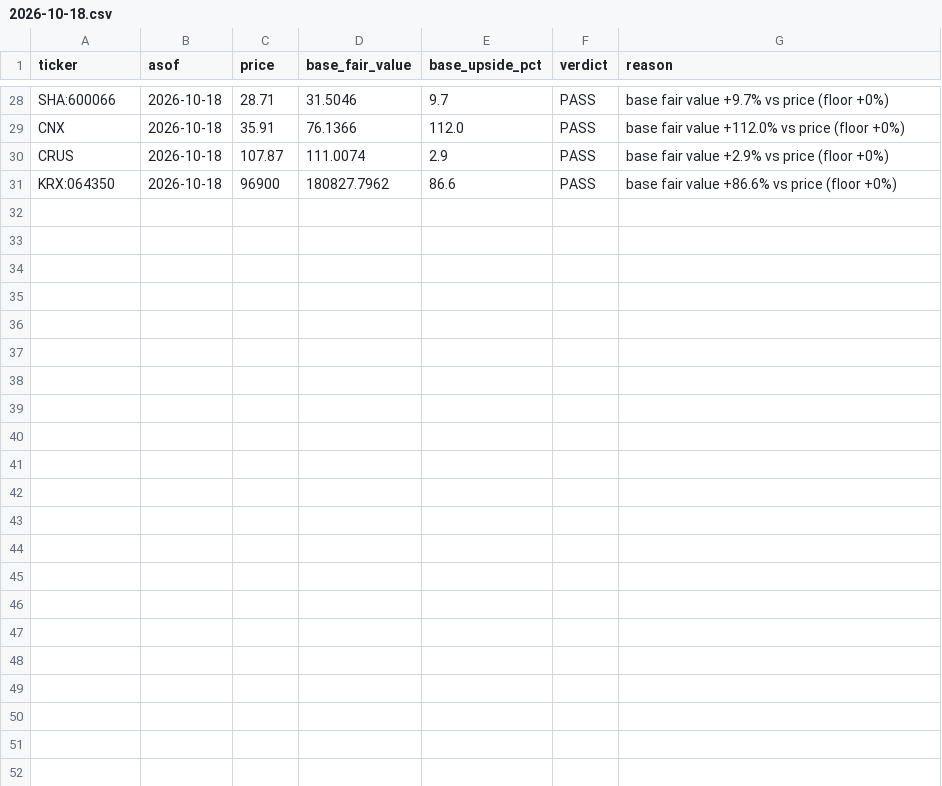
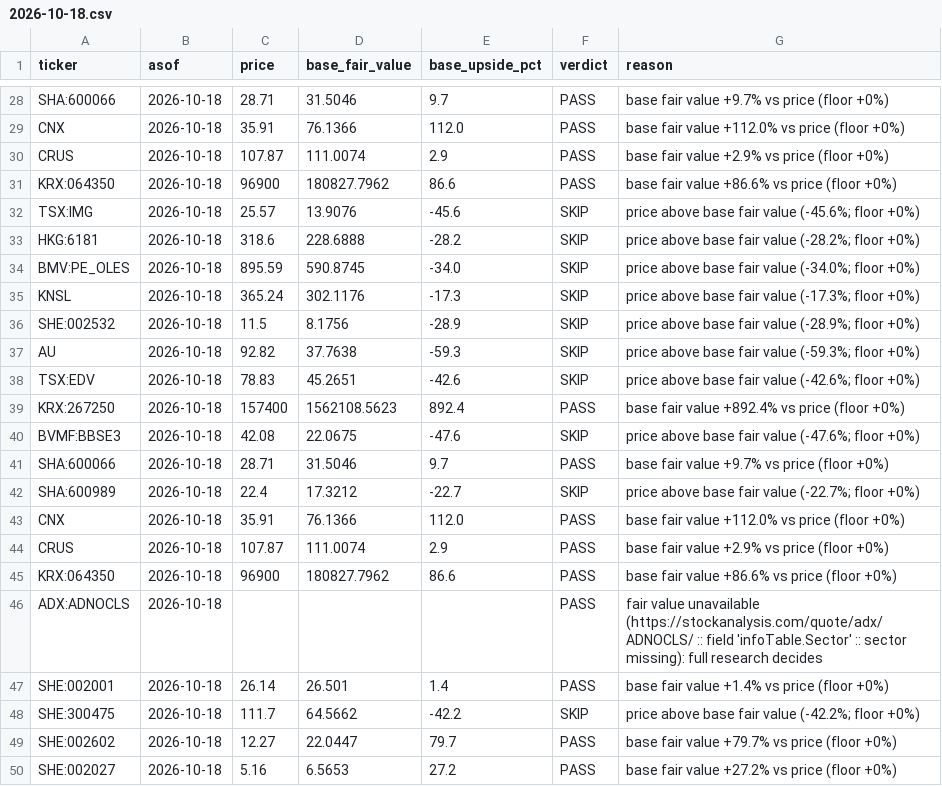
Before and after one commit to oskarajaspinall-cell/paper-portfolio, a CSV file: reports/prescreen/2026-10-18.csv, drawn as a sheet; only a part is shown, gaps mark what is left out.

```diff
--- a/reports/prescreen/2026-10-18.csv
+++ b/reports/prescreen/2026-10-18.csv
@@ -31 +31,20 @@ CRUS,2026-10-18,107.87,111.0074,2.9,PASS,base fair value +2.9% vs price (floor +
 KRX:064350,2026-10-18,96900,180827.7962,86.6,PASS,base fair value +86.6% vs price (floor +0%)
+TSX:IMG,2026-10-18,25.57,13.9076,-45.6,SKIP,price above base fair value (-45.6%; floor +0%)
+HKG:6181,2026-10-18,318.6,228.6888,-28.2,SKIP,price above base fair value (-28.2%; floor +0%)
+BMV:PE_OLES,2026-10-18,895.59,590.8745,-34.0,SKIP,price above base fair value (-34.0%; floor +0%)
+KNSL,2026-10-18,365.24,302.1176,-17.3,SKIP,price above base fair value (-17.3%; floor +0%)
+SHE:002532,2026-10-18,11.5,8.1756,-28.9,SKIP,price above base fair value (-28.9%; floor +0%)
+AU,2026-10-18,92.82,37.7638,-59.3,SKIP,price above base fair value (-59.3%; floor +0%)
+TSX:EDV,2026-10-18,78.83,45.2651,-42.6,SKIP,price above base fair value (-42.6%; floor +0%)
+KRX:267250,2026-10-18,157400,1562108.5623,892.4,PASS,base fair value +892.4% vs price (floor +0%)
+BVMF:BBSE3,2026-10-18,42.08,22.0675,-47.6,SKIP,price above base fair value (-47.6%; floor +0%)
+SHA:600066,2026-10-18,28.71,31.5046,9.7,PASS,base fair value +9.7% vs price (floor +0%)
+SHA:600989,2026-10-18,22.4,17.3212,-22.7,SKIP,price above base fair value (-22.7%; floor +0%)
+CNX,2026-10-18,35.91,76.1366,112.0,PASS,base fair value +112.0% vs price (floor +0%)
+CRUS,2026-10-18,107.87,111.0074,2.9,PASS,base fair value +2.9% vs price (floor +0%)
+KRX:064350,2026-10-18,96900,180827.7962,86.6,PASS,base fair value +86.6% vs price (floor +0%)
+ADX:ADNOCLS,2026-10-18,,,,PASS,fair value unavailable (https://stockanalysis.com/quote/adx/ADNOCLS/ :: field 'infoTable.Sector' :: sector missing): full research decides
+SHE:002001,2026-10-18,26.14,26.501,1.4,PASS,base fair value +1.4% vs price (floor +0%)
+SHE:300475,2026-10-18,111.7,64.5662,-42.2,SKIP,price above base fair value (-42.2%; floor +0%)
+SHE:002602,2026-10-18,12.27,22.0447,79.7,PASS,base fair value +79.7% vs price (floor +0%)
+SHE:002027,2026-10-18,5.16,6.5653,27.2,PASS,base fair value +27.2% vs price (floor +0%)
```
Also changed, not shown: portfolio/decisions.csv, portfolio/entry_watch.csv, 44 other files.
